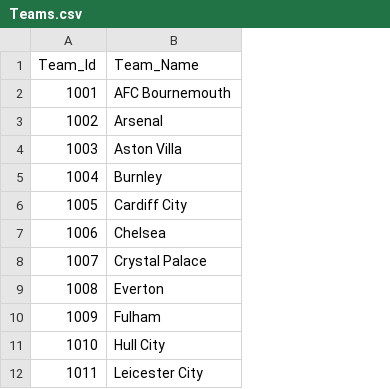
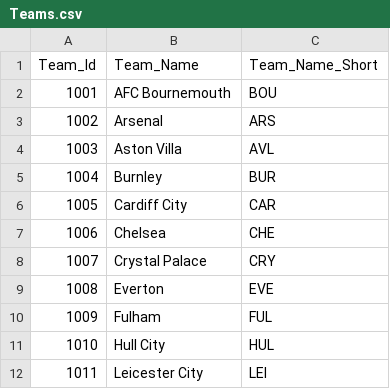
Before and after one commit to shriya17/Prolego, a CSV file: Data/Teams.csv, drawn as a sheet; only a part is shown; the diff names each change by its address in the sheet, - before the commit and + after, or states it on an @@ line.

```diff
--- a/Data/Teams.csv
+++ b/Data/Teams.csv
+column C (Team_Name_Short), rows 2-12: BOU | ARS | AVL | BUR | CAR | CHE | CRY | EVE | FUL | HUL | LEI
```
Also changed, not shown: Data/PlayerRatings-2014.csv, Data/PlayerRatings-2015.csv.
